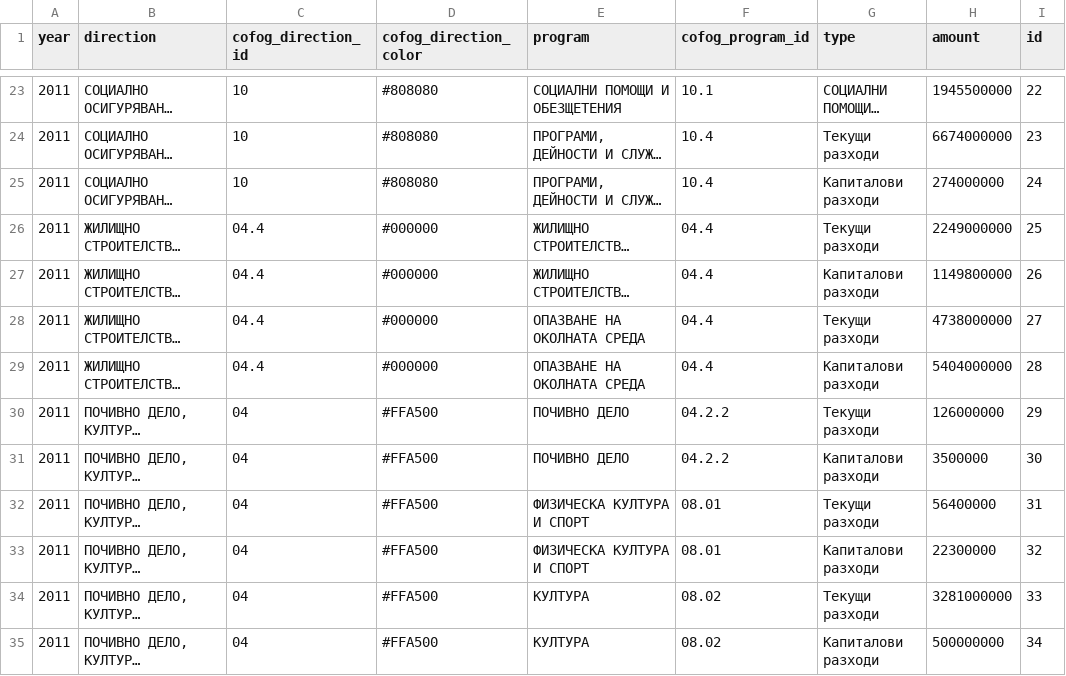
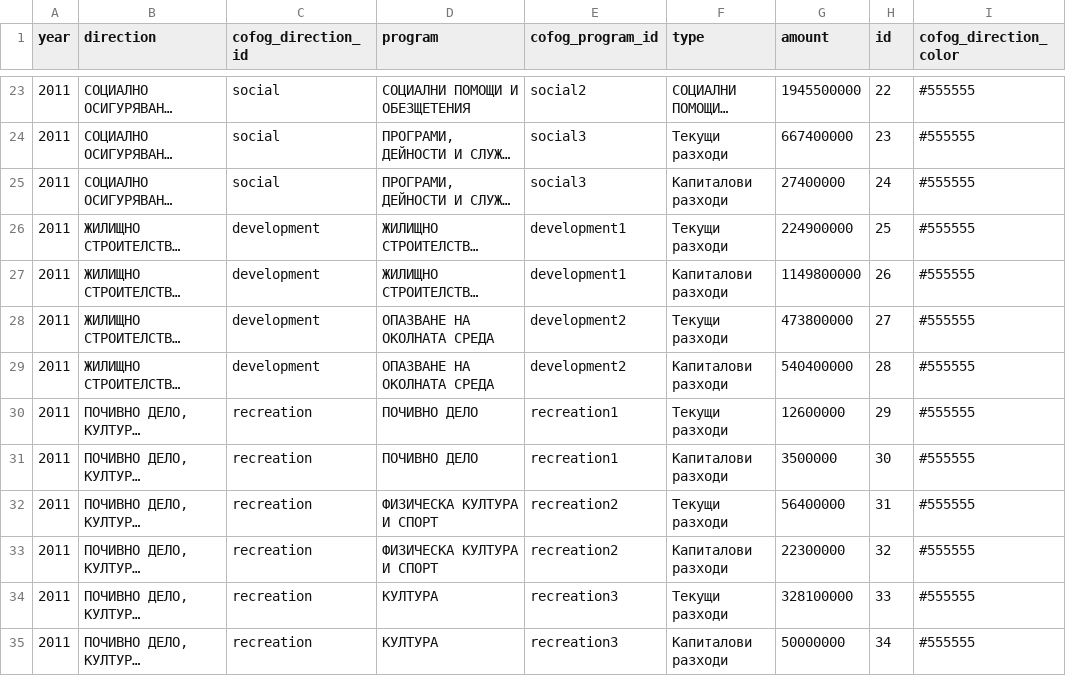
Before and after one commit to peio/bg-budget-visualization, a CSV file: bg-budget-expenses.csv, drawn as a sheet; only a part is shown, gaps mark what is left out; long unchanged cells end in …; removed rows and columns are numbered as before the commit, all else as after; the diff covers the shown part only; the diff names each change by its address in the sheet, - before the commit and + after, or states it on an @@ line.

```diff
--- a/bg-budget-expenses.csv
+++ b/bg-budget-expenses.csv
-column D (cofog_direction_color), rows 23-35: #808080 | #808080 | #808080 | #000000 | #000000 | #000000 | #000000 | #FFA500 | #FFA500 | #FFA500 | #FFA500 | #FFA500 | #FFA500
+column I (cofog_direction_color), rows 23-35: all #555555
-C23:C25 (cofog_direction_id): 10
+C23:C25 (cofog_direction_id): social
-E23 (cofog_program_id): 10.1
+E23 (cofog_program_id): social2
-E24:E25 (cofog_program_id): 10.4
+E24:E25 (cofog_program_id): social3
-G24 (amount): 6674000000
+G24 (amount): 667400000
-G25 (amount): 274000000
+G25 (amount): 27400000
-C26:C29 (cofog_direction_id): 04.4
+C26:C29 (cofog_direction_id): development
-E26:E27 (cofog_program_id): 04.4
+E26:E27 (cofog_program_id): development1
-G26 (amount): 2249000000
+G26 (amount): 224900000
-E28:E29 (cofog_program_id): 04.4
+E28:E29 (cofog_program_id): development2
-G28 (amount): 4738000000
+G28 (amount): 473800000
-G29 (amount): 5404000000
+G29 (amount): 540400000
-C30:C35 (cofog_direction_id): 04
+C30:C35 (cofog_direction_id): recreation
-E30:E31 (cofog_program_id): 04.2.2
+E30:E31 (cofog_program_id): recreation1
-G30 (amount): 126000000
+G30 (amount): 12600000
-E32:E33 (cofog_program_id): 08.01
+E32:E33 (cofog_program_id): recreation2
-E34:E35 (cofog_program_id): 08.02
+E34:E35 (cofog_program_id): recreation3
-G34 (amount): 3281000000
+G34 (amount): 328100000
-G35 (amount): 500000000
+G35 (amount): 50000000
```
Also changed, not shown: 97 edited cells elsewhere in this file.
